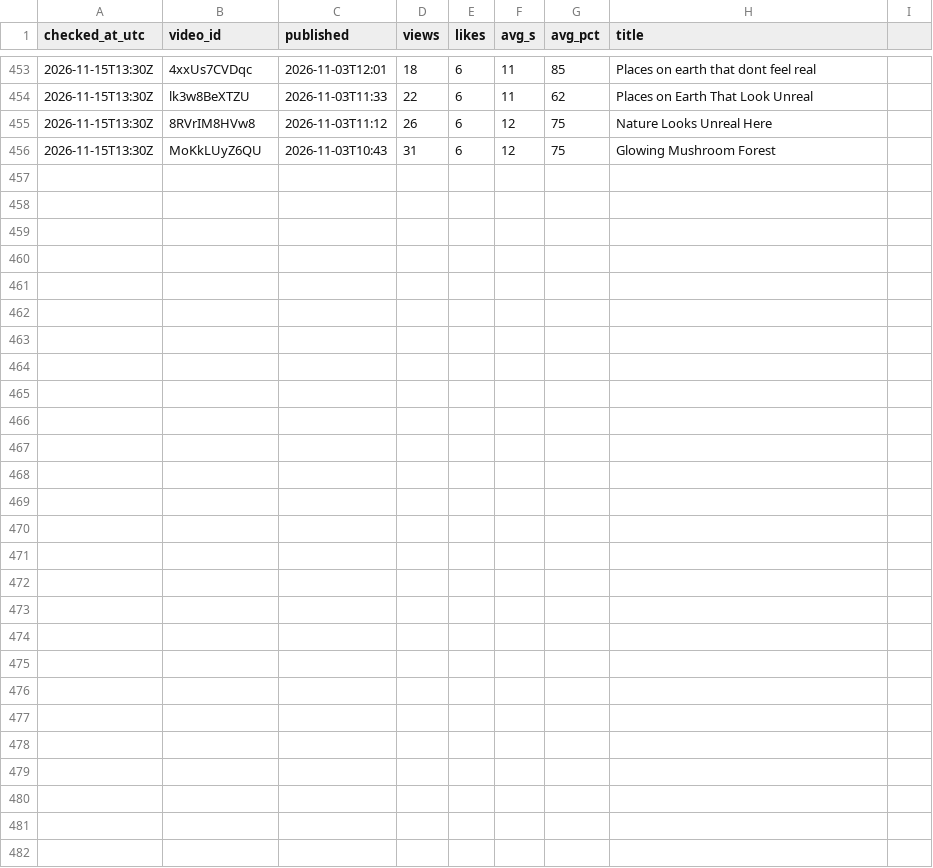
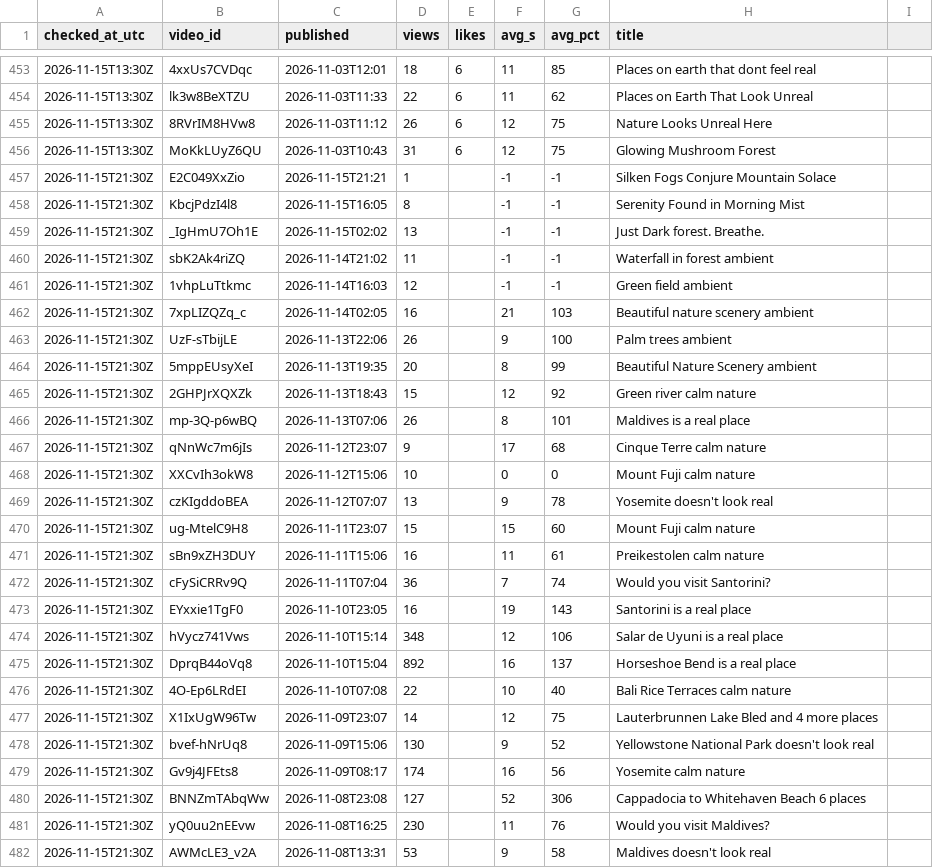
Before and after one commit to kingakbarov76-bit/ai-video-automation, a CSV file: stats/history.csv, drawn as a sheet; only a part is shown, gaps mark what is left out.

```diff
--- a/stats/history.csv
+++ b/stats/history.csv
@@ -456 +456,27 @@ checked_at_utc,video_id,published,views,likes,avg_s,avg_pct,title
 2026-11-15T13:30Z,MoKkLUyZ6QU,2026-11-03T10:43,31,6,12,75,Glowing Mushroom Forest
+2026-11-15T21:30Z,E2C049XxZio,2026-11-15T21:21,1,,-1,-1,Silken Fogs Conjure Mountain Solace
+2026-11-15T21:30Z,KbcjPdzI4l8,2026-11-15T16:05,8,,-1,-1,Serenity Found in Morning Mist
+2026-11-15T21:30Z,_IgHmU7Oh1E,2026-11-15T02:02,13,,-1,-1,Just Dark forest. Breathe.
+2026-11-15T21:30Z,sbK2Ak4riZQ,2026-11-14T21:02,11,,-1,-1,Waterfall in forest ambient
+2026-11-15T21:30Z,1vhpLuTtkmc,2026-11-14T16:03,12,,-1,-1,Green field ambient
+2026-11-15T21:30Z,7xpLIZQZq_c,2026-11-14T02:05,16,,21,103,Beautiful nature scenery ambient
+2026-11-15T21:30Z,UzF-sTbijLE,2026-11-13T22:06,26,,9,100,Palm trees ambient
+2026-11-15T21:30Z,5mppEUsyXeI,2026-11-13T19:35,20,,8,99,Beautiful Nature Scenery ambient
+2026-11-15T21:30Z,2GHPJrXQXZk,2026-11-13T18:43,15,,12,92,Green river calm nature
+2026-11-15T21:30Z,mp-3Q-p6wBQ,2026-11-13T07:06,26,,8,101,Maldives is a real place
+2026-11-15T21:30Z,qNnWc7m6jIs,2026-11-12T23:07,9,,17,68,Cinque Terre calm nature
+2026-11-15T21:30Z,XXCvIh3okW8,2026-11-12T15:06,10,,0,0,Mount Fuji calm nature
+2026-11-15T21:30Z,czKIgddoBEA,2026-11-12T07:07,13,,9,78,Yosemite doesn't look real
+2026-11-15T21:30Z,ug-MtelC9H8,2026-11-11T23:07,15,,15,60,Mount Fuji calm nature
+2026-11-15T21:30Z,sBn9xZH3DUY,2026-11-11T15:06,16,,11,61,Preikestolen calm nature
+2026-11-15T21:30Z,cFySiCRRv9Q,2026-11-11T07:04,36,,7,74,Would you visit Santorini?
+2026-11-15T21:30Z,EYxxie1TgF0,2026-11-10T23:05,16,,19,143,Santorini is a real place
+2026-11-15T21:30Z,hVycz741Vws,2026-11-10T15:14,348,,12,106,Salar de Uyuni is a real place
+2026-11-15T21:30Z,DprqB44oVq8,2026-11-10T15:04,892,,16,137,Horseshoe Bend is a real place
+2026-11-15T21:30Z,4O-Ep6LRdEI,2026-11-10T07:08,22,,10,40,Bali Rice Terraces calm nature
+2026-11-15T21:30Z,X1IxUgW96Tw,2026-11-09T23:07,14,,12,75,Lauterbrunnen Lake Bled and 4 more places
+2026-11-15T21:30Z,bvef-hNrUq8,2026-11-09T15:06,130,,9,52,Yellowstone National Park doesn't look real
+2026-11-15T21:30Z,Gv9j4JFEts8,2026-11-09T08:17,174,,16,56,Yosemite calm nature
+2026-11-15T21:30Z,BNNZmTAbqWw,2026-11-08T23:08,127,,52,306,Cappadocia to Whitehaven Beach 6 places
+2026-11-15T21:30Z,yQ0uu2nEEvw,2026-11-08T16:25,230,,11,76,Would you visit Maldives?
+2026-11-15T21:30Z,AWMcLE3_v2A,2026-11-08T13:31,53,,9,58,Maldives doesn't look real
```
